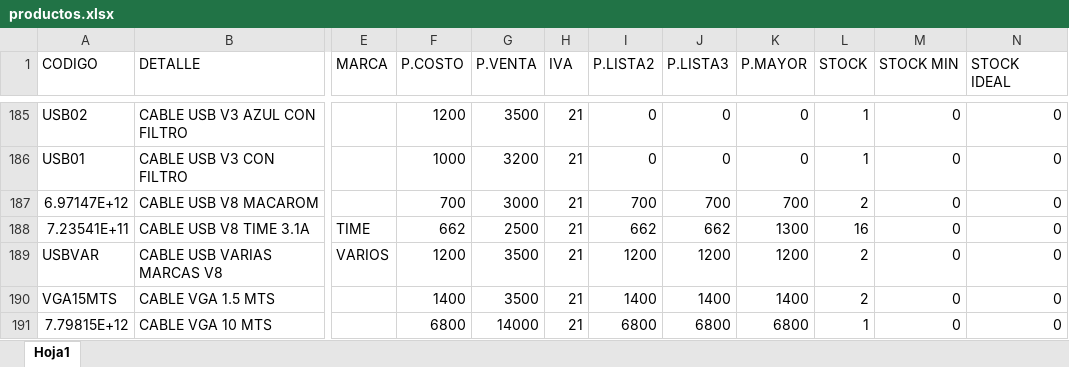
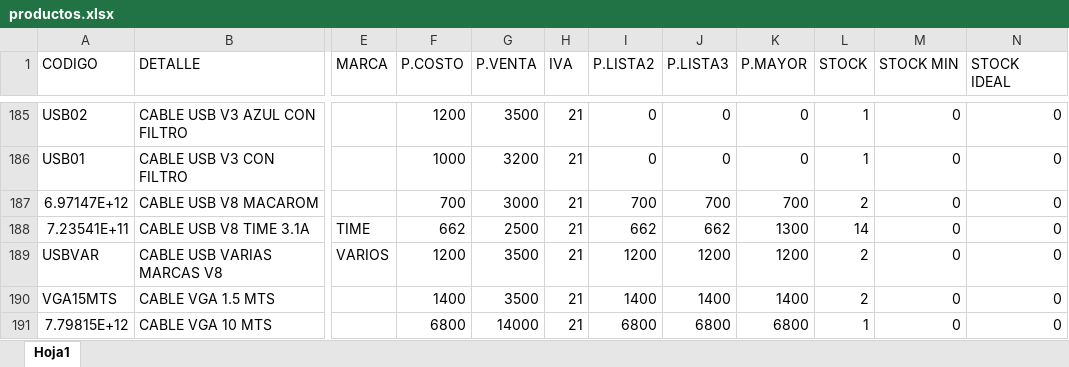
Before and after one commit to matias95ap/novacenter, an Excel workbook: tienda/productos.xlsx, sheet Hoja1, drawn as a sheet; only a part is shown, gaps mark what is left out; values as stored, in another font and other column widths than the file's, no borders; the diff covers the shown part only; the diff names each change by its address in the sheet, - before the commit and + after, or states it on an @@ line.

```diff
--- a/tienda/productos.xlsx (sheet Hoja1)
+++ b/tienda/productos.xlsx (sheet Hoja1)
-L188 (STOCK): 16
+L188 (STOCK): 14
```
Also changed, not shown: 2 added rows and 12 edited cells elsewhere in this sheet.
